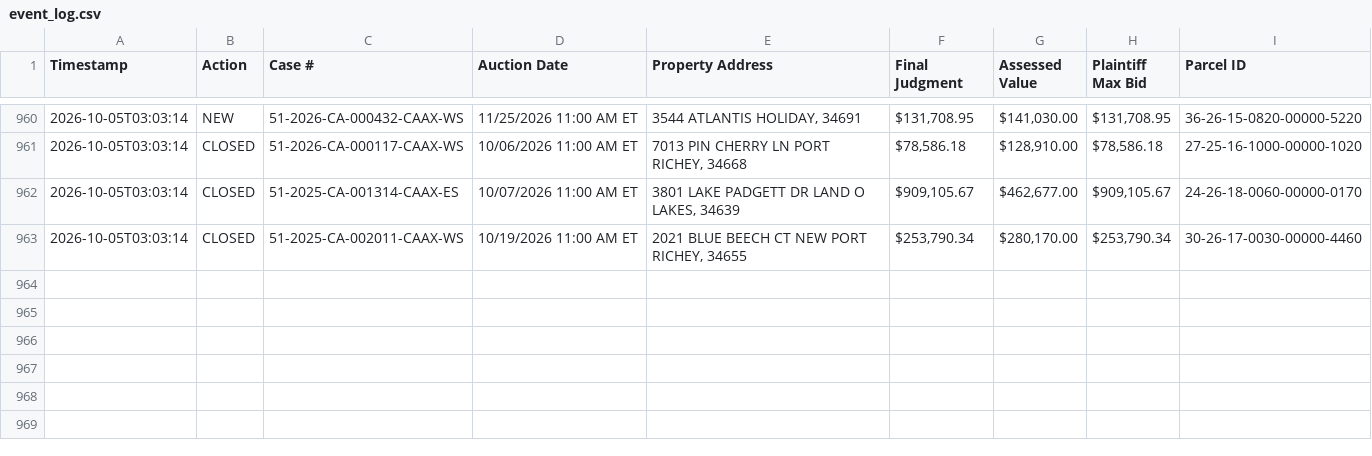
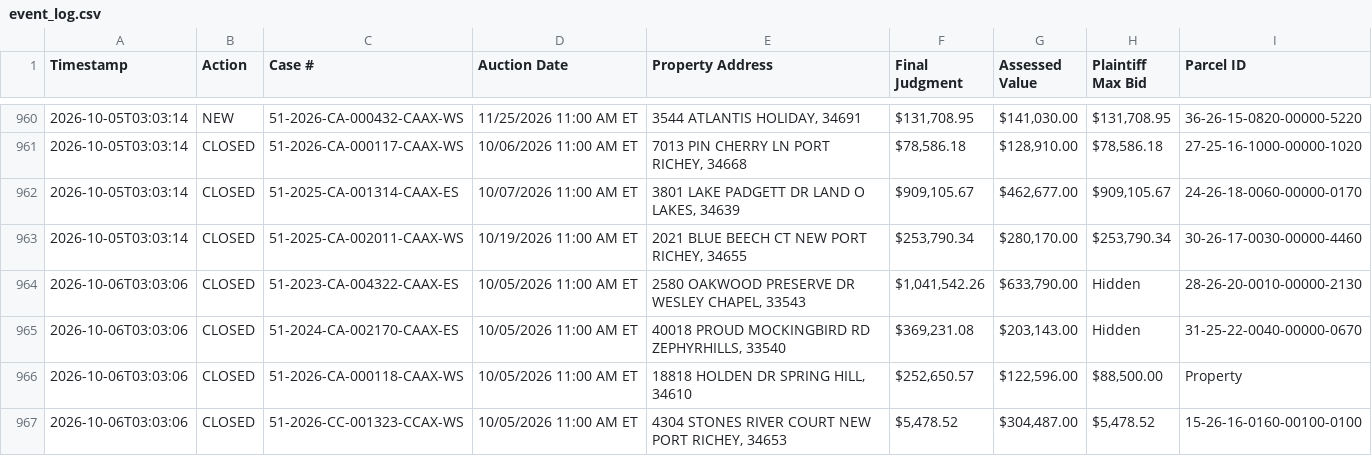
Before and after one commit to figlesias7/realforeclose-pasco, a CSV file: data/event_log.csv, drawn as a sheet; only a part is shown, gaps mark what is left out.

```diff
--- a/data/event_log.csv
+++ b/data/event_log.csv
@@ -963 +963,5 @@ Timestamp,Action,Case #,Auction Date,Property Address,Final Judgment,Assessed Va
 2026-10-05T03:03:14,CLOSED,51-2025-CA-002011-CAAX-WS,10/19/2026 11:00 AM ET,"2021 BLUE BEECH CT NEW PORT RICHEY, 34655","$253,790.34","$280,170.00","$253,790.34",30-26-17-0030-00000-4460
+2026-10-06T03:03:06,CLOSED,51-2023-CA-004322-CAAX-ES,10/05/2026 11:00 AM ET,"2580 OAKWOOD PRESERVE DR WESLEY CHAPEL, 33543","$1,041,542.26","$633,790.00",Hidden,28-26-20-0010-00000-2130
+2026-10-06T03:03:06,CLOSED,51-2024-CA-002170-CAAX-ES,10/05/2026 11:00 AM ET,"40018 PROUD MOCKINGBIRD RD ZEPHYRHILLS, 33540","$369,231.08","$203,143.00",Hidden,31-25-22-0040-00000-0670
+2026-10-06T03:03:06,CLOSED,51-2026-CA-000118-CAAX-WS,10/05/2026 11:00 AM ET,"18818 HOLDEN DR SPRING HILL, 34610","$252,650.57","$122,596.00","$88,500.00",Property
+2026-10-06T03:03:06,CLOSED,51-2026-CC-001323-CCAX-WS,10/05/2026 11:00 AM ET,"4304 STONES RIVER COURT NEW PORT RICHEY, 34653","$5,478.52","$304,487.00","$5,478.52",15-26-16-0160-00100-0100
```
Also changed, not shown: 3 other files.
